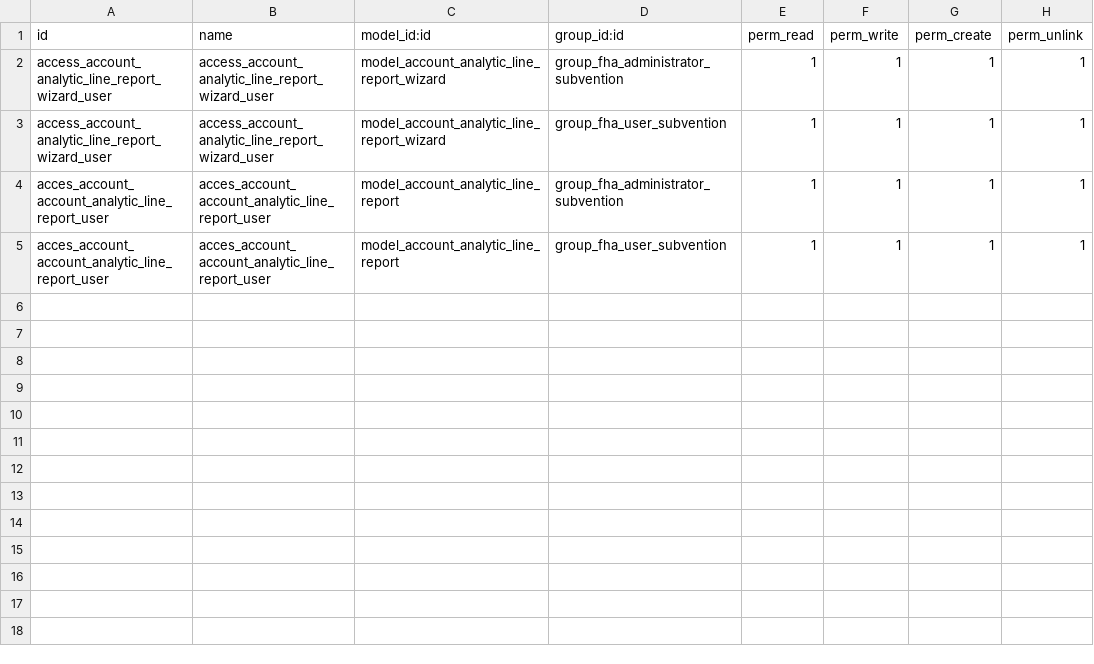
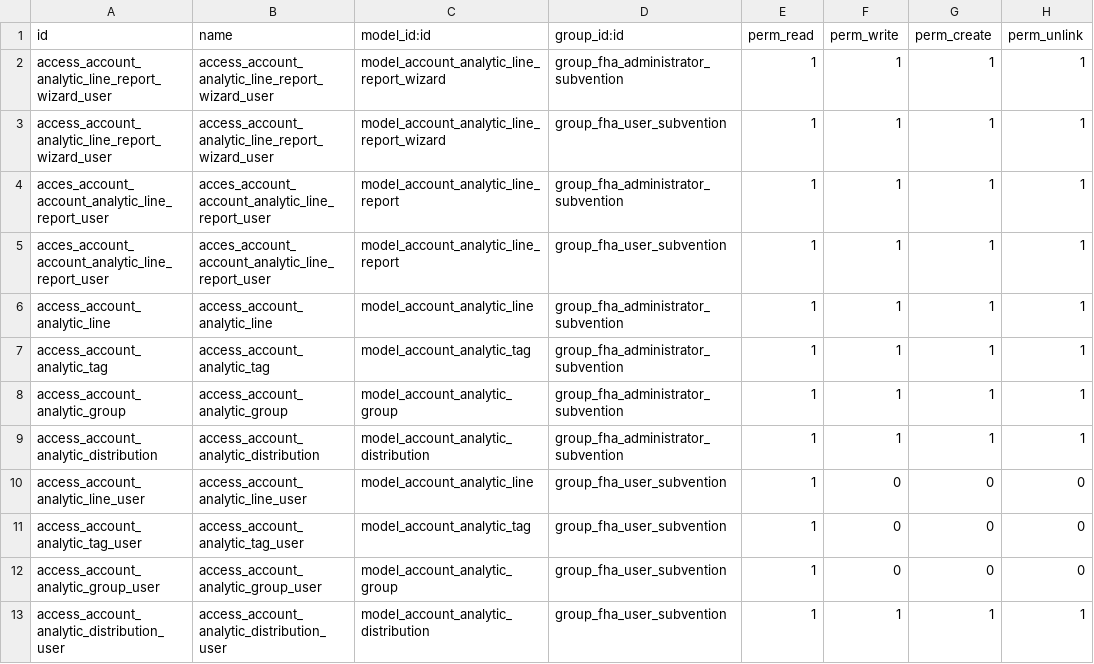
Before and after one commit to xtendoo-corporation/custom-fha, a CSV file: fha_subvention/security/ir.model.access.csv, drawn as a sheet.

```diff
--- a/fha_subvention/security/ir.model.access.csv
+++ b/fha_subvention/security/ir.model.access.csv
@@ -5 +5,9 @@ acces_account_account_analytic_line_report_user,acces_account_account_analytic_l
 acces_account_account_analytic_line_report_user,acces_account_account_analytic_line_report_user,model_account_analytic_line_report,group_fha_user_subvention,1,1,1,1
+access_account_analytic_line,access_account_analytic_line,model_account_analytic_line,group_fha_administrator_subvention,1,1,1,1
+access_account_analytic_tag,access_account_analytic_tag,model_account_analytic_tag,group_fha_administrator_subvention,1,1,1,1
+access_account_analytic_group,access_account_analytic_group,model_account_analytic_group,group_fha_administrator_subvention,1,1,1,1
+access_account_analytic_distribution,access_account_analytic_distribution,model_account_analytic_distribution,group_fha_administrator_subvention,1,1,1,1
+access_account_analytic_line_user,access_account_analytic_line_user,model_account_analytic_line,group_fha_user_subvention,1,0,0,0
+access_account_analytic_tag_user,access_account_analytic_tag_user,model_account_analytic_tag,group_fha_user_subvention,1,0,0,0
+access_account_analytic_group_user,access_account_analytic_group_user,model_account_analytic_group,group_fha_user_subvention,1,0,0,0
+access_account_analytic_distribution_user,access_account_analytic_distribution_user,model_account_analytic_distribution,group_fha_user_subvention,1,1,1,1
```
Also changed, not shown: 1 other file.
